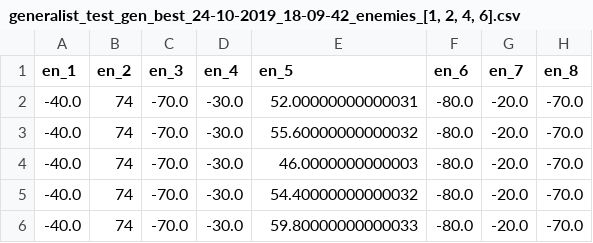
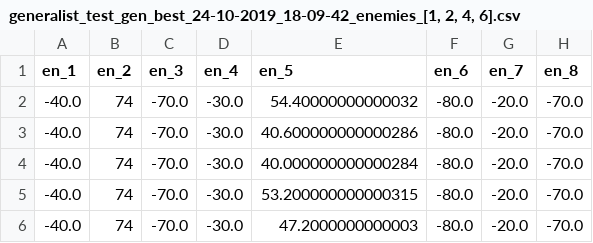
Before and after one commit to Tensaiz/Evolutionary-computing, a CSV file: code/evoman_framework/generalist_A2_tester/MuCommaLambda/generalist_test_gen_best_24-10-2019_18-09-42_enemies_[1, 2, 4, 6].csv, drawn as a sheet.

Commit message:
Add results combined folder for easier testing, run analysis on latest data, add images, add Gain data

```diff
--- a/code/evoman_framework/generalist_A2_tester/MuCommaLambda/generalist_test_gen_best_24-10-2019_18-09-42_enemies_[1, 2, 4, 6].csv
+++ b/code/evoman_framework/generalist_A2_tester/MuCommaLambda/generalist_test_gen_best_24-10-2019_18-09-42_enemies_[1, 2, 4, 6].csv
@@ -1,6 +1,6 @@
 en_1,en_2,en_3,en_4,en_5,en_6,en_7,en_8
--40.0,74,-70.0,-30.0,52.00000000000031,-80.0,-20.0,-70.0
--40.0,74,-70.0,-30.0,55.60000000000032,-80.0,-20.0,-70.0
--40.0,74,-70.0,-30.0,46.0000000000003,-80.0,-20.0,-70.0
 -40.0,74,-70.0,-30.0,54.40000000000032,-80.0,-20.0,-70.0
--40.0,74,-70.0,-30.0,59.80000000000033,-80.0,-20.0,-70.0
+-40.0,74,-70.0,-30.0,40.600000000000286,-80.0,-20.0,-70.0
+-40.0,74,-70.0,-30.0,40.000000000000284,-80.0,-20.0,-70.0
+-40.0,74,-70.0,-30.0,53.200000000000315,-80.0,-20.0,-70.0
+-40.0,74,-70.0,-30.0,47.2000000000003,-80.0,-20.0,-70.0
```
Also changed, not shown: code/evoman_framework/generalist_A2_tester/MuCommaLambda/generalist_test_gen_best_24-10-2019_18-09-37_enemies_[1, 2, 4, 6].csv, code/evoman_framework/generalist_A2_tester/MuCommaLambda/generalist_test_gen_best_24-10-2019_18-09-47_enemies_[1, 2, 4, 6].csv, 34 other files.
